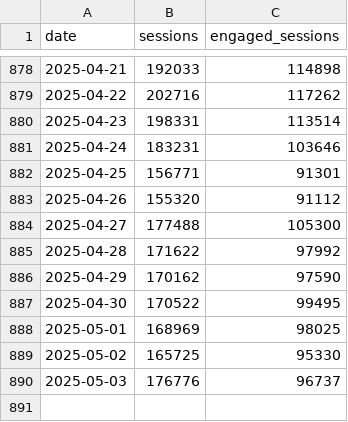
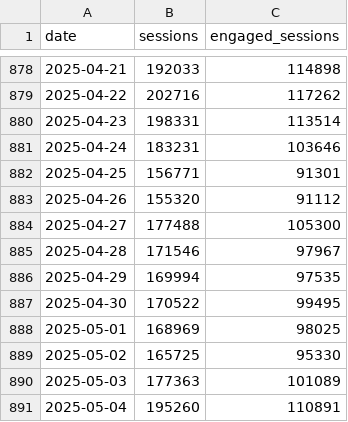
Before and after one commit to EdwardKing1701/tr_ecom_dbt, a CSV file: seeds/load/daily/ga_sessions.csv, drawn as a sheet; only a part is shown, gaps mark what is left out.

```diff
--- a/seeds/load/daily/ga_sessions.csv
+++ b/seeds/load/daily/ga_sessions.csv
@@ -884,4 +884,4 @@
 2025-04-27,177488,105300
-2025-04-28,171622,97992
-2025-04-29,170162,97590
+2025-04-28,171546,97967
+2025-04-29,169994,97535
 2025-04-30,170522,99495
@@ -889,2 +889,3 @@
 2025-05-02,165725,95330
-2025-05-03,176776,96737
+2025-05-03,177363,101089
+2025-05-04,195260,110891
```
Also changed, not shown: seeds/load/daily/ga_channels.csv, seeds/load/daily/ga_hourly.csv, 2 other files.
